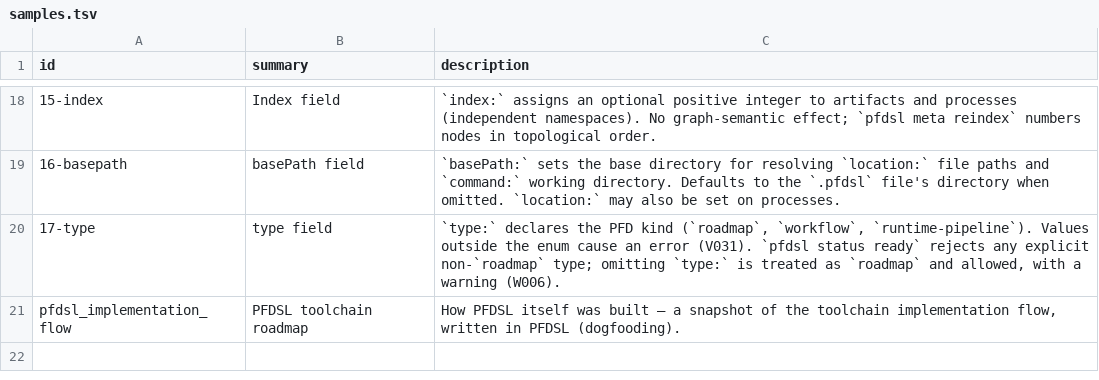
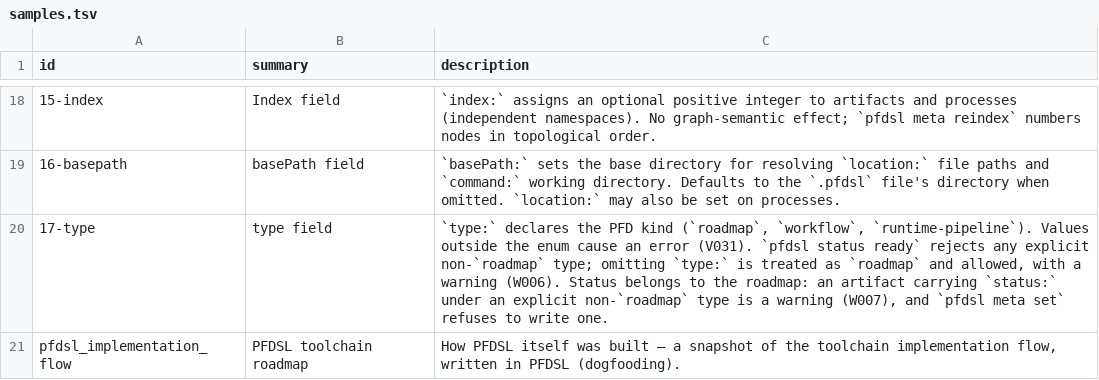
Before and after one commit to takasek/pfdsl, a TSV file: docs/samples/samples.tsv, drawn as a sheet; only a part is shown, gaps mark what is left out.

```diff
--- a/docs/samples/samples.tsv
+++ b/docs/samples/samples.tsv
@@ -19,3 +19,3 @@ id	summary	description
 16-basepath	basePath field	`basePath:` sets the base directory for resolving `location:` file paths and `command:` working directory. Defaults to the `.pfdsl` file's directory when omitted. `location:` may also be set on processes.
-17-type	type field	`type:` declares the PFD kind (`roadmap`, `workflow`, `runtime-pipeline`). Values outside the enum cause an error (V031). `pfdsl status ready` rejects any explicit non-`roadmap` type; omitting `type:` is treated as `roadmap` and allowed, with a warning (W006).
+17-type	type field	`type:` declares the PFD kind (`roadmap`, `workflow`, `runtime-pipeline`). Values outside the enum cause an error (V031). `pfdsl status ready` rejects any explicit non-`roadmap` type; omitting `type:` is treated as `roadmap` and allowed, with a warning (W006). Status belongs to the roadmap: an artifact carrying `status:` under an explicit non-`roadmap` type is a warning (W007), and `pfdsl meta set` refuses to write one.
 pfdsl_implementation_flow	PFDSL toolchain roadmap	How PFDSL itself was built — a snapshot of the toolchain implementation flow, written in PFDSL (dogfooding).
```
Also changed, not shown: 18 other files.
